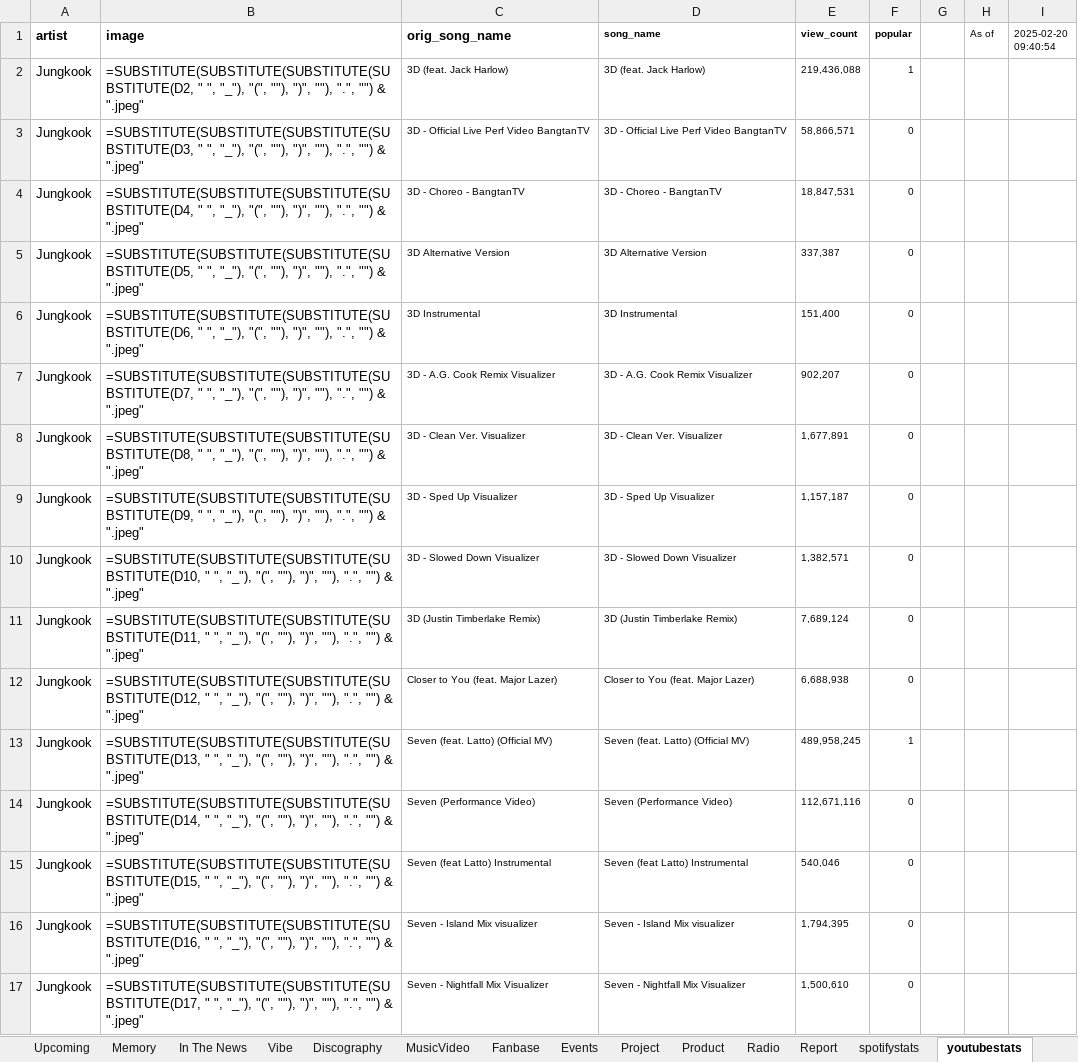
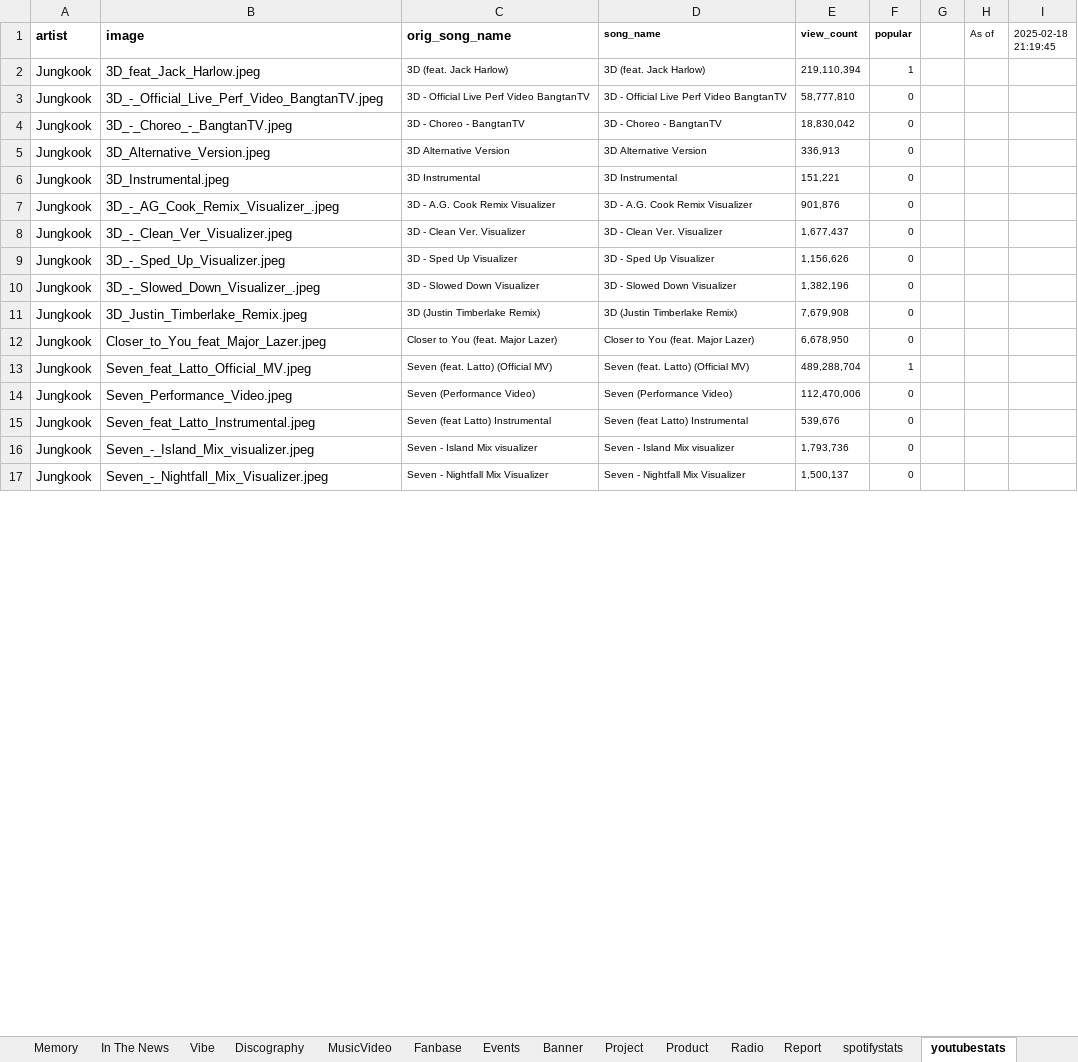
Before and after one commit to tetekoofm/taekook_universe, an Excel workbook: taekook_universe.xlsx, sheet youtubestats, drawn as a sheet; only a part is shown; values as stored, in another font and other column widths than the file's, no borders; formulas without a stored value are shown as written; the diff covers the shown part only; the diff names each change by its address in the sheet, - before the commit and + after, or states it on an @@ line.

```diff
--- a/taekook_universe.xlsx (sheet youtubestats)
+++ b/taekook_universe.xlsx (sheet youtubestats)
+sheet tab: Banner
-I1: 2025-02-20 09:40:54
+I1: 2025-02-18 21:19:45
-B2 (image): =SUBSTITUTE(SUBSTITUTE(SUBSTITUTE(SUBSTITUTE(D2, " ", "_"), "(", ""), ")", ""), ".", "") & ".jpeg"
+B2 (image): 3D_feat_Jack_Harlow.jpeg
-E2 (view_count): 219,436,088
+E2 (view_count): 219,110,394
-B3 (image): =SUBSTITUTE(SUBSTITUTE(SUBSTITUTE(SUBSTITUTE(D3, " ", "_"), "(", ""), ")", ""), ".", "") & ".jpeg"
+B3 (image): 3D_-_Official_Live_Perf_Video_BangtanTV.jpeg
-E3 (view_count): 58,866,571
+E3 (view_count): 58,777,810
-B4 (image): =SUBSTITUTE(SUBSTITUTE(SUBSTITUTE(SUBSTITUTE(D4, " ", "_"), "(", ""), ")", ""), ".", "") & ".jpeg"
+B4 (image): 3D_-_Choreo_-_BangtanTV.jpeg
-E4 (view_count): 18,847,531
+E4 (view_count): 18,830,042
-B5 (image): =SUBSTITUTE(SUBSTITUTE(SUBSTITUTE(SUBSTITUTE(D5, " ", "_"), "(", ""), ")", ""), ".", "") & ".jpeg"
+B5 (image): 3D_Alternative_Version.jpeg
-E5 (view_count): 337,387
+E5 (view_count): 336,913
-B6 (image): =SUBSTITUTE(SUBSTITUTE(SUBSTITUTE(SUBSTITUTE(D6, " ", "_"), "(", ""), ")", ""), ".", "") & ".jpeg"
+B6 (image): 3D_Instrumental.jpeg
-E6 (view_count): 151,400
+E6 (view_count): 151,221
-B7 (image): =SUBSTITUTE(SUBSTITUTE(SUBSTITUTE(SUBSTITUTE(D7, " ", "_"), "(", ""), ")", ""), ".", "") & ".jpeg"
+B7 (image): 3D_-_AG_Cook_Remix_Visualizer_.jpeg
-E7 (view_count): 902,207
+E7 (view_count): 901,876
-B8 (image): =SUBSTITUTE(SUBSTITUTE(SUBSTITUTE(SUBSTITUTE(D8, " ", "_"), "(", ""), ")", ""), ".", "") & ".jpeg"
+B8 (image): 3D_-_Clean_Ver_Visualizer.jpeg
-E8 (view_count): 1,677,891
+E8 (view_count): 1,677,437
-B9 (image): =SUBSTITUTE(SUBSTITUTE(SUBSTITUTE(SUBSTITUTE(D9, " ", "_"), "(", ""), ")", ""), ".", "") & ".jpeg"
+B9 (image): 3D_-_Sped_Up_Visualizer.jpeg
-E9 (view_count): 1,157,187
+E9 (view_count): 1,156,626
-B10 (image): =SUBSTITUTE(SUBSTITUTE(SUBSTITUTE(SUBSTITUTE(D10, " ", "_"), "(", ""), ")", ""), ".", "") & ".jpeg"
+B10 (image): 3D_-_Slowed_Down_Visualizer_.jpeg
-E10 (view_count): 1,382,571
+E10 (view_count): 1,382,196
-B11 (image): =SUBSTITUTE(SUBSTITUTE(SUBSTITUTE(SUBSTITUTE(D11, " ", "_"), "(", ""), ")", ""), ".", "") & ".jpeg"
+B11 (image): 3D_Justin_Timberlake_Remix.jpeg
-E11 (view_count): 7,689,124
+E11 (view_count): 7,679,908
-B12 (image): =SUBSTITUTE(SUBSTITUTE(SUBSTITUTE(SUBSTITUTE(D12, " ", "_"), "(", ""), ")", ""), ".", "") & ".jpeg"
+B12 (image): Closer_to_You_feat_Major_Lazer.jpeg
-E12 (view_count): 6,688,938
+E12 (view_count): 6,678,950
-B13 (image): =SUBSTITUTE(SUBSTITUTE(SUBSTITUTE(SUBSTITUTE(D13, " ", "_"), "(", ""), ")", ""), ".", "") & ".jpeg"
+B13 (image): Seven_feat_Latto_Official_MV.jpeg
-E13 (view_count): 489,958,245
+E13 (view_count): 489,288,704
-B14 (image): =SUBSTITUTE(SUBSTITUTE(SUBSTITUTE(SUBSTITUTE(D14, " ", "_"), "(", ""), ")", ""), ".", "") & ".jpeg"
+B14 (image): Seven_Performance_Video.jpeg
-E14 (view_count): 112,671,116
+E14 (view_count): 112,470,006
-B15 (image): =SUBSTITUTE(SUBSTITUTE(SUBSTITUTE(SUBSTITUTE(D15, " ", "_"), "(", ""), ")", ""), ".", "") & ".jpeg"
+B15 (image): Seven_feat_Latto_Instrumental.jpeg
-E15 (view_count): 540,046
+E15 (view_count): 539,676
-B16 (image): =SUBSTITUTE(SUBSTITUTE(SUBSTITUTE(SUBSTITUTE(D16, " ", "_"), "(", ""), ")", ""), ".", "") & ".jpeg"
+B16 (image): Seven_-_Island_Mix_visualizer.jpeg
-E16 (view_count): 1,794,395
+E16 (view_count): 1,793,736
-B17 (image): =SUBSTITUTE(SUBSTITUTE(SUBSTITUTE(SUBSTITUTE(D17, " ", "_"), "(", ""), ")", ""), ".", "") & ".jpeg"
+B17 (image): Seven_-_Nightfall_Mix_Visualizer.jpeg
-E17 (view_count): 1,500,610
+E17 (view_count): 1,500,137
```
Also changed, not shown: 110 edited cells elsewhere in this sheet, sheet shazamstats, sheet Events, 17 other files.
